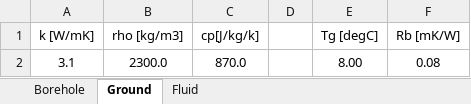
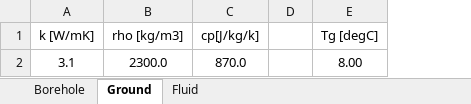
Before and after one commit to Letizia-BD/trnsys-bns, an Excel workbook: GeoInput.xlsx, sheet Ground, drawn as a sheet; values as stored, in another font and other column widths than the file's, no borders; the diff names each change by its address in the sheet, - before the commit and + after, or states it on an @@ line.

```diff
--- a/GeoInput.xlsx (sheet Ground)
+++ b/GeoInput.xlsx (sheet Ground)
-column F (Rb [mK/W]), row 2: 0.08
```
Also changed, not shown: sheet Borehole, 4 other files.
